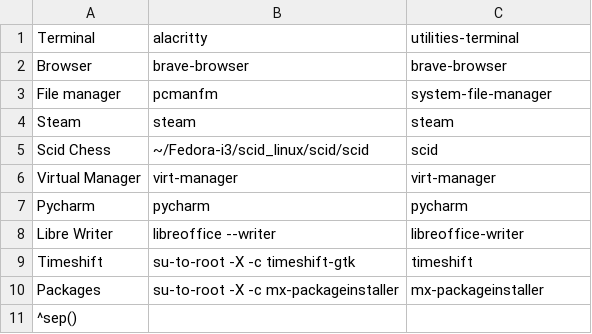
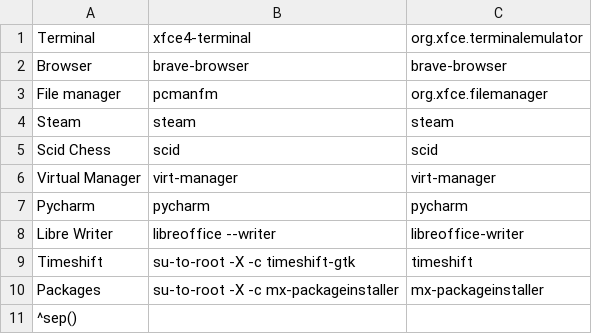
Before and after one commit to gideonthomasd/mx-chadwm, a CSV file: jgmenu/prepend.csv, drawn as a sheet.

Commit message:
Add files via upload

```diff
--- a/jgmenu/prepend.csv
+++ b/jgmenu/prepend.csv
@@ -1,6 +1,6 @@
-Terminal,alacritty,utilities-terminal
+Terminal,xfce4-terminal,org.xfce.terminalemulator
 Browser,brave-browser,brave-browser
-File manager,pcmanfm,system-file-manager
+File manager,pcmanfm,org.xfce.filemanager
 Steam, steam, steam
-Scid Chess, ~/Fedora-i3/scid_linux/scid/scid, scid
+Scid Chess, scid, scid
 Virtual Manager, virt-manager, virt-manager
```
